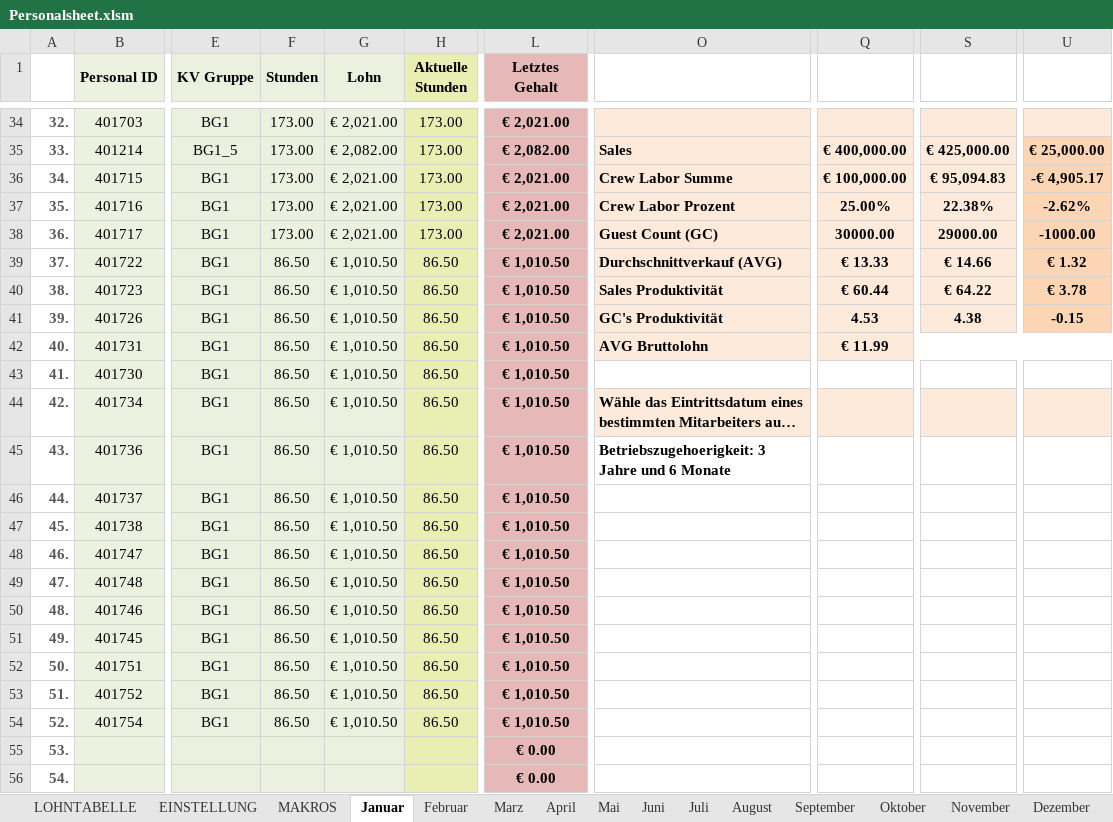
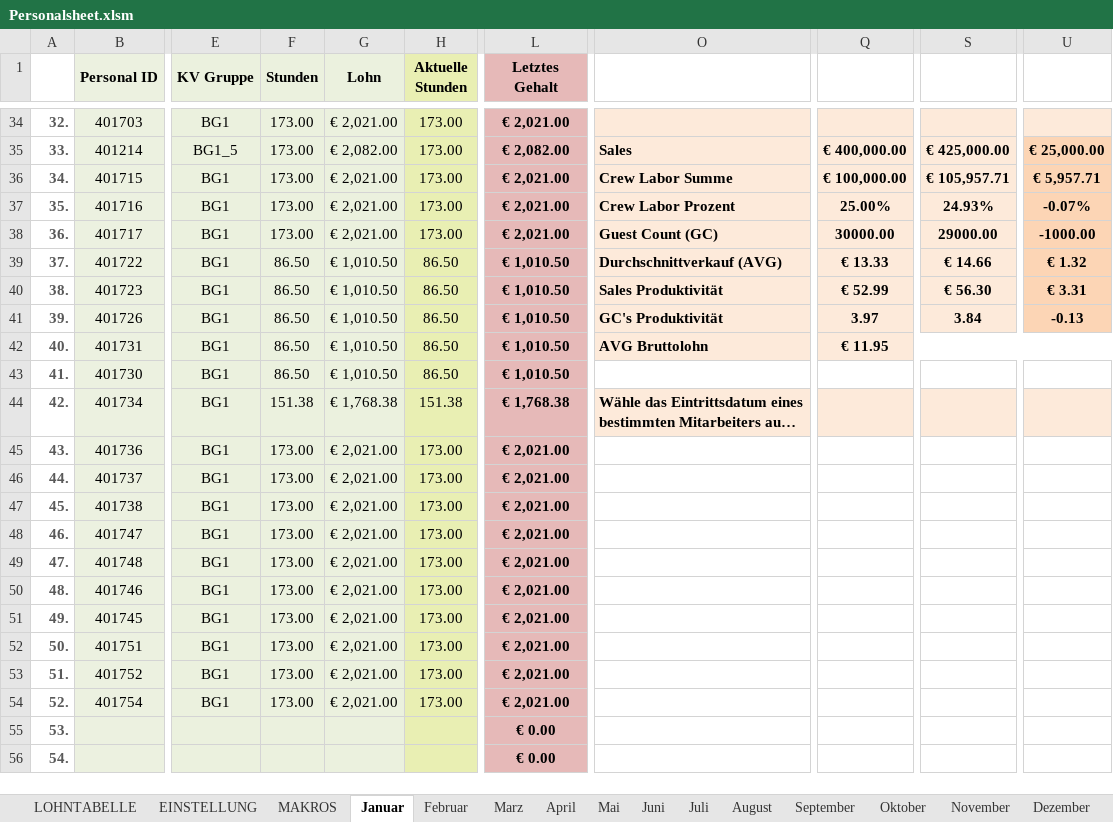
Before and after one commit to AdamNagyMcD/PERSONALSHEET_DEV, an Excel workbook: Personalsheet.xlsm, sheet Januar, drawn as a sheet; only a part is shown, gaps mark what is left out; long unchanged cells end in …; values as stored, in another font and other column widths than the file's, no borders; charts and pictures not drawn; the diff covers the shown part only; the diff names each change by its address in the sheet, - before the commit and + after, or states it on an @@ line.

Commit message:
Sync UEBERSICHT FINANZIELL G/J values directly like Fluktuation Q column

```diff
--- a/Personalsheet.xlsm (sheet Januar)
+++ b/Personalsheet.xlsm (sheet Januar)
-S36: € 95,094.83
+S36: € 105,957.71
-U36: -€ 4,905.17
+U36: € 5,957.71
-S37: 22.38%
+S37: 24.93%
-U37: -2.62%
+U37: -0.07%
-Q40: € 60.44
+Q40: € 52.99
-S40: € 64.22
+S40: € 56.30
-U40: € 3.78
+U40: € 3.31
-Q41: 4.53
+Q41: 3.97
-S41: 4.38
+S41: 3.84
-U41: -0.15
+U41: -0.13
-Q42: € 11.99
+Q42: € 11.95
-F44 (Stunden): 86.50
+F44 (Stunden): 151.38
-G44 (Lohn): € 1,010.50
+G44 (Lohn): € 1,768.38
-H44 (Aktuelle Stunden): 86.50
+H44 (Aktuelle Stunden): 151.38
-L44 (Letztes Gehalt): € 1,010.50
+L44 (Letztes Gehalt): € 1,768.38
-F45:F54 (Stunden): 86.50
+F45:F54 (Stunden): 173.00
-G45:G54 (Lohn): € 1,010.50
+G45:G54 (Lohn): € 2,021.00
-H45:H54 (Aktuelle Stunden): 86.50
+H45:H54 (Aktuelle Stunden): 173.00
-L45:L54 (Letztes Gehalt): € 1,010.50
+L45:L54 (Letztes Gehalt): € 2,021.00
-O45: Betriebszugehoerigkeit: 3 Jahre und 6 Monate
+O45: (empty)
```
Also changed, not shown: 7 edited cells elsewhere in this sheet, sheet UBERSICHT, sheet EINSTELLUNG, charts or pictures, 5 other files.
